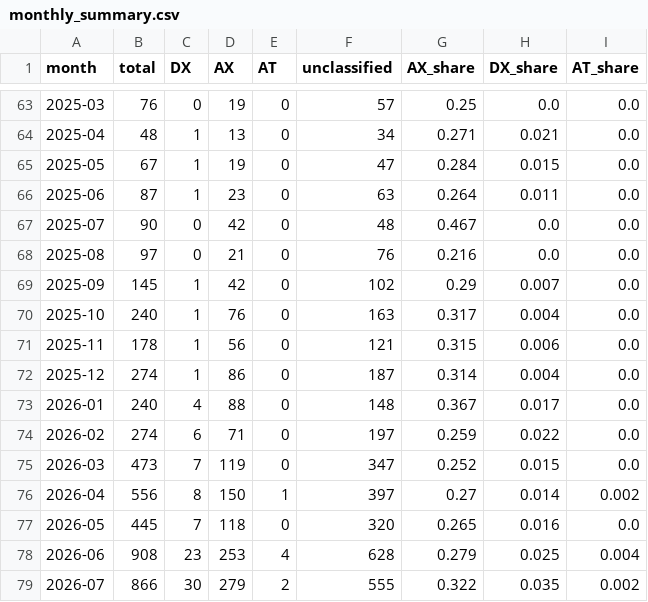
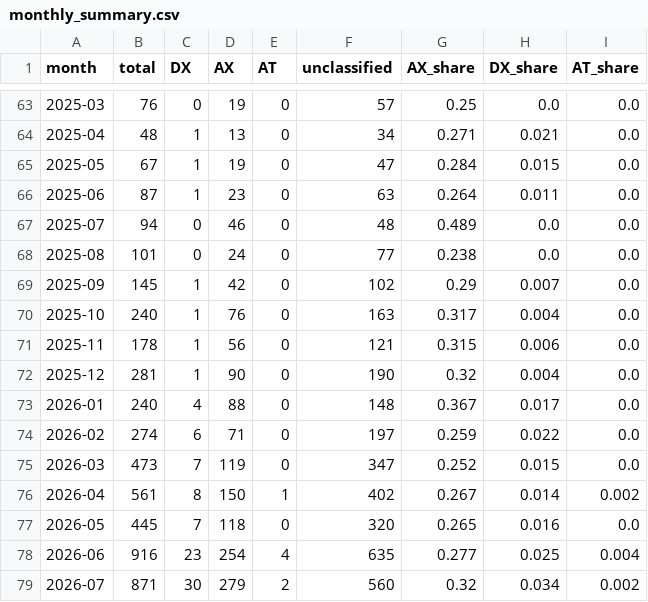
Before and after one commit to Moomoonim/youtube-scrap, a CSV file: analysis/monthly_summary.csv, drawn as a sheet; only a part is shown, gaps mark what is left out.

```diff
--- a/analysis/monthly_summary.csv
+++ b/analysis/monthly_summary.csv
@@ -66,4 +66,4 @@
 2025-06,87,1,23,0,63,0.264,0.011,0.0
-2025-07,90,0,42,0,48,0.467,0.0,0.0
-2025-08,97,0,21,0,76,0.216,0.0,0.0
+2025-07,94,0,46,0,48,0.489,0.0,0.0
+2025-08,101,0,24,0,77,0.238,0.0,0.0
 2025-09,145,1,42,0,102,0.29,0.007,0.0
@@ -71,3 +71,3 @@
 2025-11,178,1,56,0,121,0.315,0.006,0.0
-2025-12,274,1,86,0,187,0.314,0.004,0.0
+2025-12,281,1,90,0,190,0.32,0.004,0.0
 2026-01,240,4,88,0,148,0.367,0.017,0.0
@@ -75,5 +75,5 @@
 2026-03,473,7,119,0,347,0.252,0.015,0.0
-2026-04,556,8,150,1,397,0.27,0.014,0.002
+2026-04,561,8,150,1,402,0.267,0.014,0.002
 2026-05,445,7,118,0,320,0.265,0.016,0.0
-2026-06,908,23,253,4,628,0.279,0.025,0.004
-2026-07,866,30,279,2,555,0.322,0.035,0.002
+2026-06,916,23,254,4,635,0.277,0.025,0.004
+2026-07,871,30,279,2,560,0.32,0.034,0.002
```
Also changed, not shown: 41 other files.
